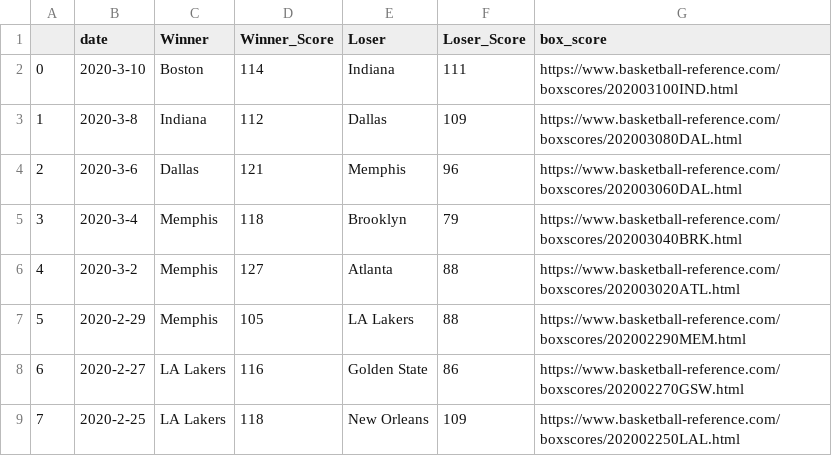
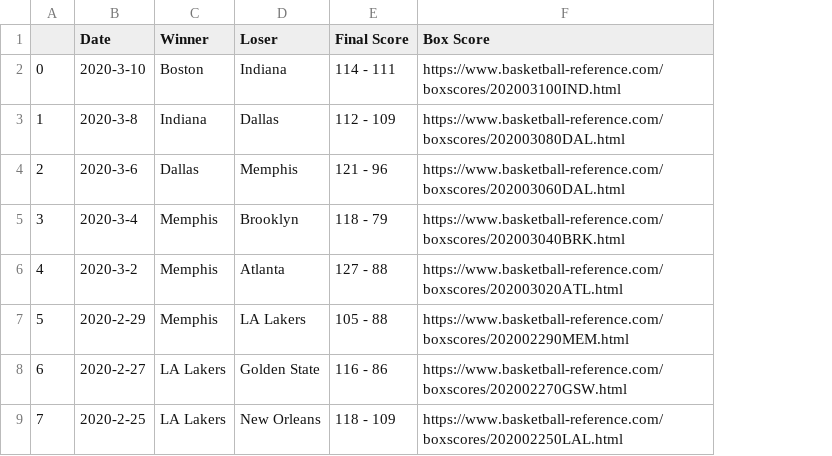
Before and after one commit to nmasanga/nba-belt, a CSV file: data/scores.csv, drawn as a sheet; only a part is shown; removed rows and columns are numbered as before the commit, all else as after; the diff names each change by its address in the sheet, - before the commit and + after, or states it on an @@ line.

Commit message:
added current holder & updated table columns

```diff
--- a/data/scores.csv
+++ b/data/scores.csv
-column D (Winner_Score), rows 2-9: 114 | 112 | 121 | 118 | 127 | 105 | 116 | 118
-column F (Loser_Score), rows 2-9: 111 | 109 | 96 | 79 | 88 | 88 | 86 | 109
+column E (Final Score), rows 2-9: 114 - 111 | 112 - 109 | 121 - 96 | 118 - 79 | 127 - 88 | 105 - 88 | 116 - 86 | 118 - 109
-B1: date
+B1: Date
-F1: box_score
+F1: Box Score
```
Also changed, not shown: 5 other files.
